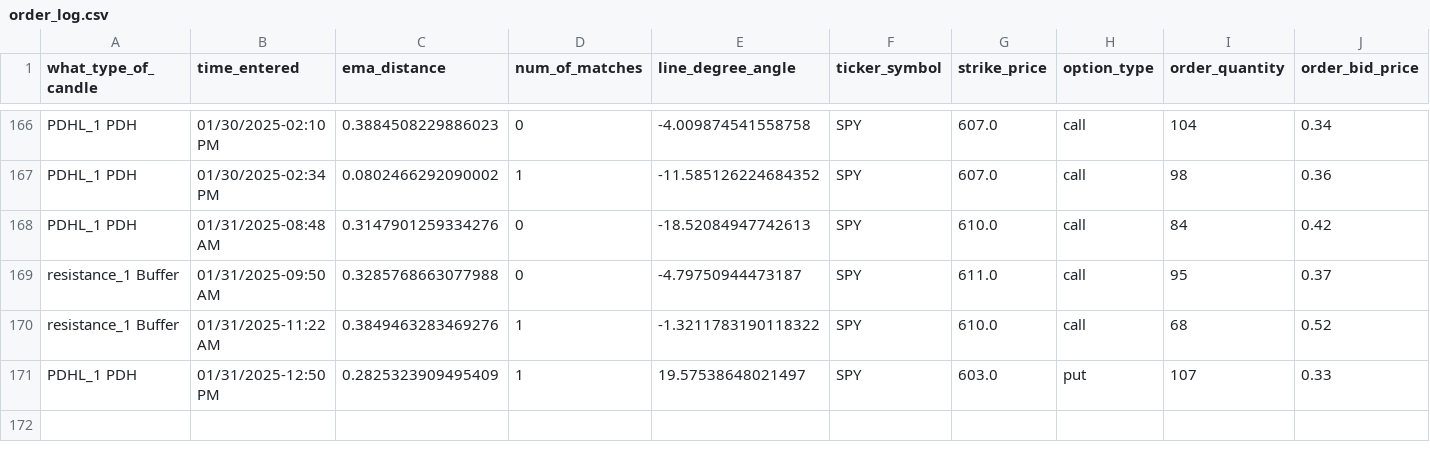
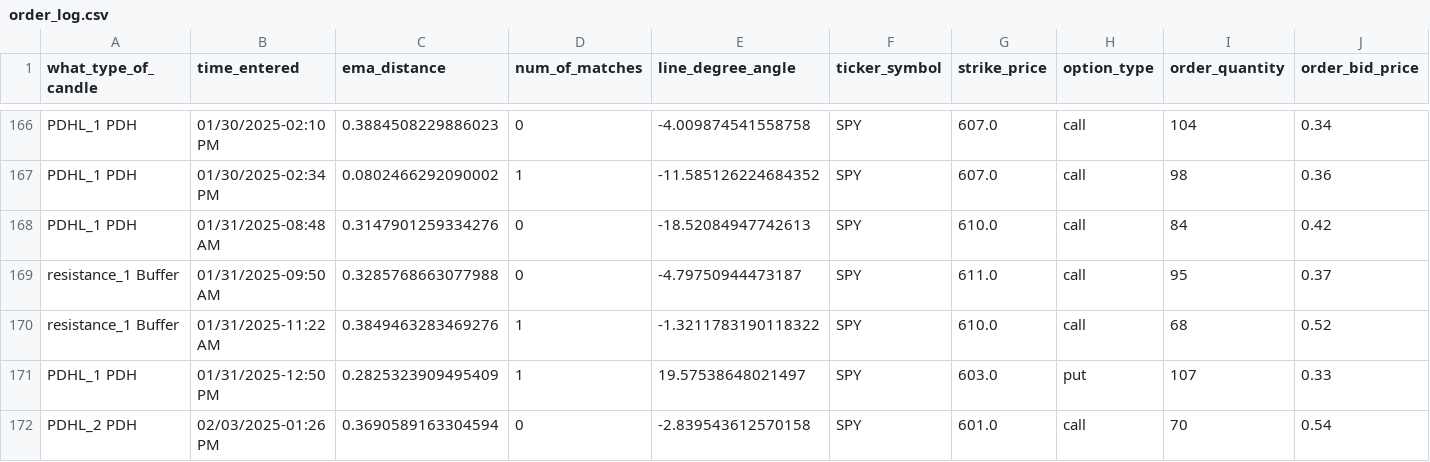
Before and after one commit to Merced3/Flag-Zone-Bot, a CSV file: order_log.csv, drawn as a sheet; only a part is shown, gaps mark what is left out; rows hold the shown columns only; the diff names each change by its address in the sheet, - before the commit and + after, or states it on an @@ line.

```diff
--- a/order_log.csv
+++ b/order_log.csv
+row 172: PDHL_2 PDH | 02/03/2025-01:26 PM | 0.3690589163304594 | 0 | -2.839543612570158 | SPY | 601.0 | call | 70 | 0.54
```
Also changed, not shown: 6 other files.
